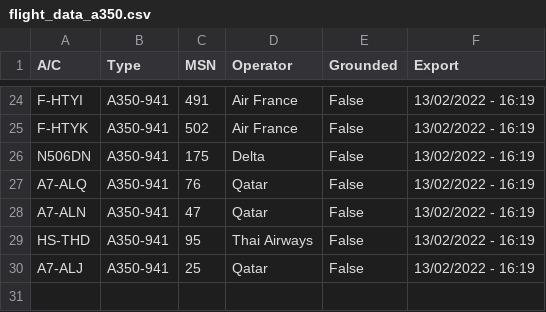
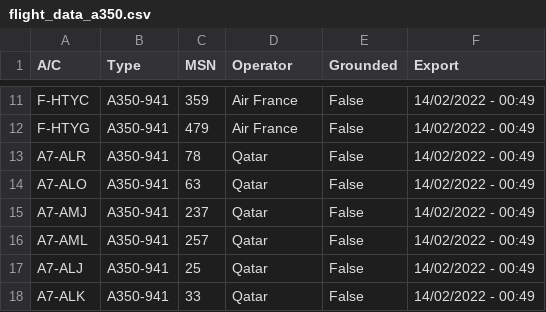
Before and after one commit to clintjb/clintjb.github.v2, a CSV file: _data/flight_data_a350.csv, drawn as a sheet; only a part is shown, gaps mark what is left out; removed rows and columns are numbered as before the commit, all else as after; the diff covers the shown part only; the diff names each change by its address in the sheet, - before the commit and + after, or states it on an @@ line.

```diff
--- a/_data/flight_data_a350.csv
+++ b/_data/flight_data_a350.csv
-A11 (A/C): F-HTYI
+A11 (A/C): F-HTYC
-C11 (MSN): 491
+C11 (MSN): 359
-F11:F12 (Export): 13/02/2022 - 16:19
+F11:F12 (Export): 14/02/2022 - 00:49
-A12 (A/C): F-HTYK
+A12 (A/C): F-HTYG
-C12 (MSN): 502
+C12 (MSN): 479
-row 26: N506DN | A350-941 | 175 | Delta | False | 13/02/2022 - 16:19
-A13 (A/C): A7-ALQ
+A13 (A/C): A7-ALR
-C13 (MSN): 76
+C13 (MSN): 78
-F13:F14 (Export): 13/02/2022 - 16:19
+F13:F14 (Export): 14/02/2022 - 00:49
-A14 (A/C): A7-ALN
+A14 (A/C): A7-ALO
-C14 (MSN): 47
+C14 (MSN): 63
-row 29: HS-THD | A350-941 | 95 | Thai Airways | False | 13/02/2022 - 16:19
+row 15: A7-AMJ | A350-941 | 237 | Qatar | False | 14/02/2022 - 00:49
+row 16: A7-AML | A350-941 | 257 | Qatar | False | 14/02/2022 - 00:49
-F17 (Export): 13/02/2022 - 16:19
+F17 (Export): 14/02/2022 - 00:49
+row 18: A7-ALK | A350-941 | 33 | Qatar | False | 14/02/2022 - 00:49
```
Also changed, not shown: 3 added rows, 16 removed rows and 12 edited cells elsewhere in this file, 1 other file.
